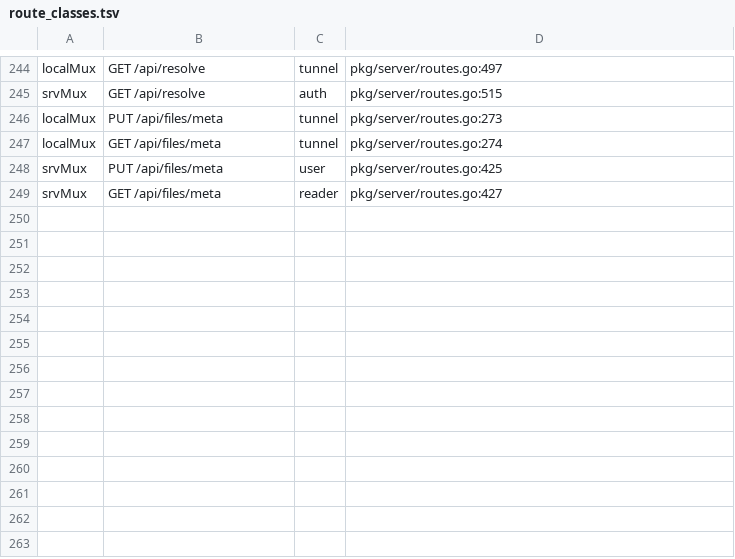
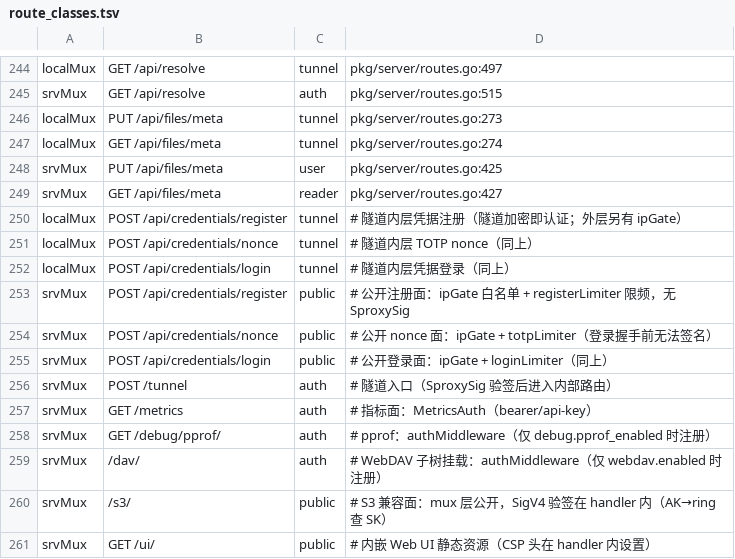
Before and after one commit to cocomhub/sproxy, a TSV file: internal/archcheck/route_classes.tsv, drawn as a sheet; only a part is shown, gaps mark what is left out.

Commit message:
fix(archcheck): R38/R35-b 扫描面补 .Handle 注册，修补 12 条路由的分类盲区
R38（路由分类 deny-by-default）此前只解析 mux.HandleFunc(...)，而 12 处注册用的是
mux.Handle(...)（带中间件包装或子树挂载）—— 它们对门禁**完全隐形**，等于绕过了
分类审计。这与 R35-a（审计调用点只扫 internal/）同一类缺陷：扫描面错了比没有门禁更危险。

实测盲区（全部未在 route_classes.tsv 中出现）：
- 凭据面：POST /api/credentials/{register,nonce,login}（srv + local 共 6 处）
- 基础设施面：POST /tunnel、GET /metrics、GET /debug/pprof/、/dav/、/s3/、GET /ui/

改动要点：
- R38 解析器：正则改为 (?:HandleFunc|Handle)，并对仅路径的子树挂载（/dav/、/s3/）新增
  routeMountRe；前置过滤从「只认 .HandleFunc(」改为两种形态都进入解析（这是根因——
  正则改了但过滤器仍早退，实测第一次改完仍假绿）；
- 扫描文件表补 pkg/server/pprof_handlers.go（pprof 路由在独立文件注册）；
- route_classes.tsv 补 12 行并逐条写明分类理由：凭据登录/注册面 = public（ipGate 白名单 +
  限频，无 SproxySig）、隧道入口 / metrics / pprof / DAV = auth（各自 wrapper）、
  S3 = public（SigV4 在 handler 内）、Web UI = public；
- 连带 R35-b（变更型路由必须登记业务审计）也随之看到 3 条新路由：credential_login 直接登记
  action=credential_login（已有 audit_login_scenarios_test 场景证据）；credentials/register
  与 nonce、/tunnel 登记 pending（前者缺 Test* 场景断言、后两者非业务变更）；
  pending_budget 38→41 并在 TSV 内注明「扫描面修正暴露既有债，非新增债」。

验证：go test ./internal/archcheck/ 全绿；变异验证（改 TSV 路径 ⇒ 红，恢复 ⇒ 绿；
且第一次只改正则、不改前置过滤时门禁实测仍假绿，证明根因定位准确）；
go test ./pkg/... ./internal/... 全绿（pkg/cloud 的 CancelStopsDownload 单跑 -count=3 绿，
属并发 flake）；make lint 0 issues；deadcode/notest 通过。

```diff
--- a/internal/archcheck/route_classes.tsv
+++ b/internal/archcheck/route_classes.tsv
@@ -249 +249,13 @@ srvMux	PUT /api/files/meta	user	pkg/server/routes.go:425
 srvMux	GET /api/files/meta	reader	pkg/server/routes.go:427
+localMux	POST /api/credentials/register	tunnel	# 隧道内层凭据注册（隧道加密即认证；外层另有 ipGate）
+localMux	POST /api/credentials/nonce	tunnel	# 隧道内层 TOTP nonce（同上）
+localMux	POST /api/credentials/login	tunnel	# 隧道内层凭据登录（同上）
+srvMux	POST /api/credentials/register	public	# 公开注册面：ipGate 白名单 + registerLimiter 限频，无 SproxySig
+srvMux	POST /api/credentials/nonce	public	# 公开 nonce 面：ipGate + totpLimiter（登录握手前无法签名）
+srvMux	POST /api/credentials/login	public	# 公开登录面：ipGate + loginLimiter（同上）
+srvMux	POST /tunnel	auth	# 隧道入口（SproxySig 验签后进入内部路由）
+srvMux	GET /metrics	auth	# 指标面：MetricsAuth（bearer/api-key）
+srvMux	GET /debug/pprof/	auth	# pprof：authMiddleware（仅 debug.pprof_enabled 时注册）
+srvMux	/dav/	auth	# WebDAV 子树挂载：authMiddleware（仅 webdav.enabled 时注册）
+srvMux	/s3/	public	# S3 兼容面：mux 层公开，SigV4 验签在 handler 内（AK→ring 查 SK）
+srvMux	GET /ui/	public	# 内嵌 Web UI 静态资源（CSP 头在 handler 内设置）
```
Also changed, not shown: internal/archcheck/mutating_route_audit.tsv, 2 other files.
